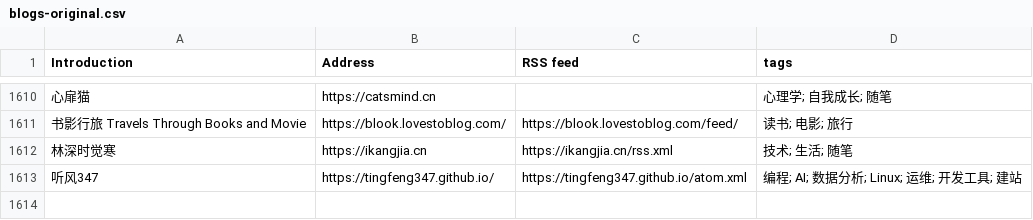
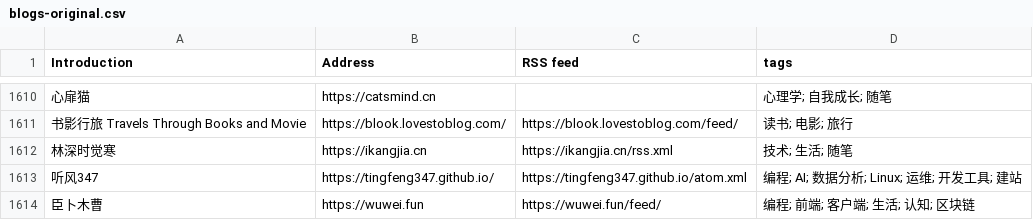
Before and after one commit to mukunjin/blog-city, a CSV file: data/blogs-original.csv, drawn as a sheet; only a part is shown, gaps mark what is left out; the diff names each change by its address in the sheet, - before the commit and + after, or states it on an @@ line.

Commit message:
chore(data): sync the list and the status

```diff
--- a/data/blogs-original.csv
+++ b/data/blogs-original.csv
+row 1614: 臣卜木曹 | https://wuwei.fun | https://wuwei.fun/feed/ | 编程; 前端; 客户端; 生活; 认知; 区块链
```
Also changed, not shown: 2 other files.
